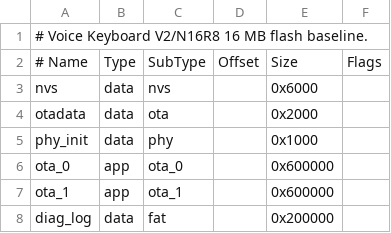
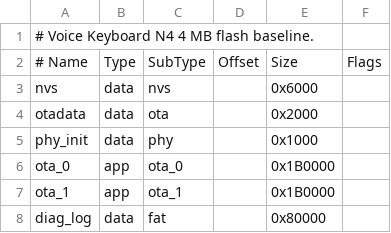
Before and after one commit to Listener-ai-Macau/Listener-Firmware, a CSV file: partitions.csv, drawn as a sheet.

```diff
--- a/partitions.csv
+++ b/partitions.csv
@@ -1,2 +1,2 @@
-# Voice Keyboard V2/N16R8 16 MB flash baseline.
+# Voice Keyboard N4 4 MB flash baseline.
 # Name,       Type, SubType,  Offset,   Size,     Flags
@@ -5,4 +5,4 @@ otadata,      data, ota,      ,         0x2000,
 phy_init,     data, phy,      ,         0x1000,
-ota_0,        app,  ota_0,    ,         0x600000,
-ota_1,        app,  ota_1,    ,         0x600000,
-diag_log,     data, fat,      ,         0x200000,
+ota_0,        app,  ota_0,    ,         0x1B0000,
+ota_1,        app,  ota_1,    ,         0x1B0000,
+diag_log,     data, fat,      ,         0x80000,
```
Also changed, not shown: 18 other files.
